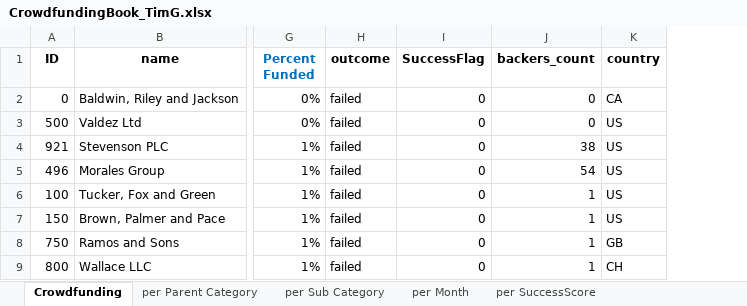
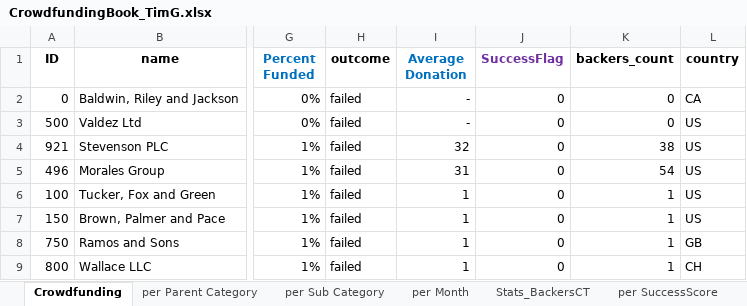
Before and after one commit to TimGannaway/codework, an Excel workbook: CrowdfundingBook_TimG.xlsx, sheet Crowdfunding, drawn as a sheet; only a part is shown, gaps mark what is left out; values as stored, in another font and other column widths than the file's, no borders; conditional formats not drawn; addresses are those after the commit; the diff names each change by its address in the sheet, - before the commit and + after, or states it on an @@ line.

```diff
--- a/CrowdfundingBook_TimG.xlsx (sheet Crowdfunding)
+++ b/CrowdfundingBook_TimG.xlsx (sheet Crowdfunding)
+sheet tab: Stats_BackersCT
+column I (Average Donation), rows 2-9: - | - | 32 | 31 | 1 | 1 | 1 | 1
-J1 text colour: black
+J1 text colour: #7030A0
```
Also changed, not shown: sheet per Active Days, formulas that keep their value, charts or pictures, 1 other file.
